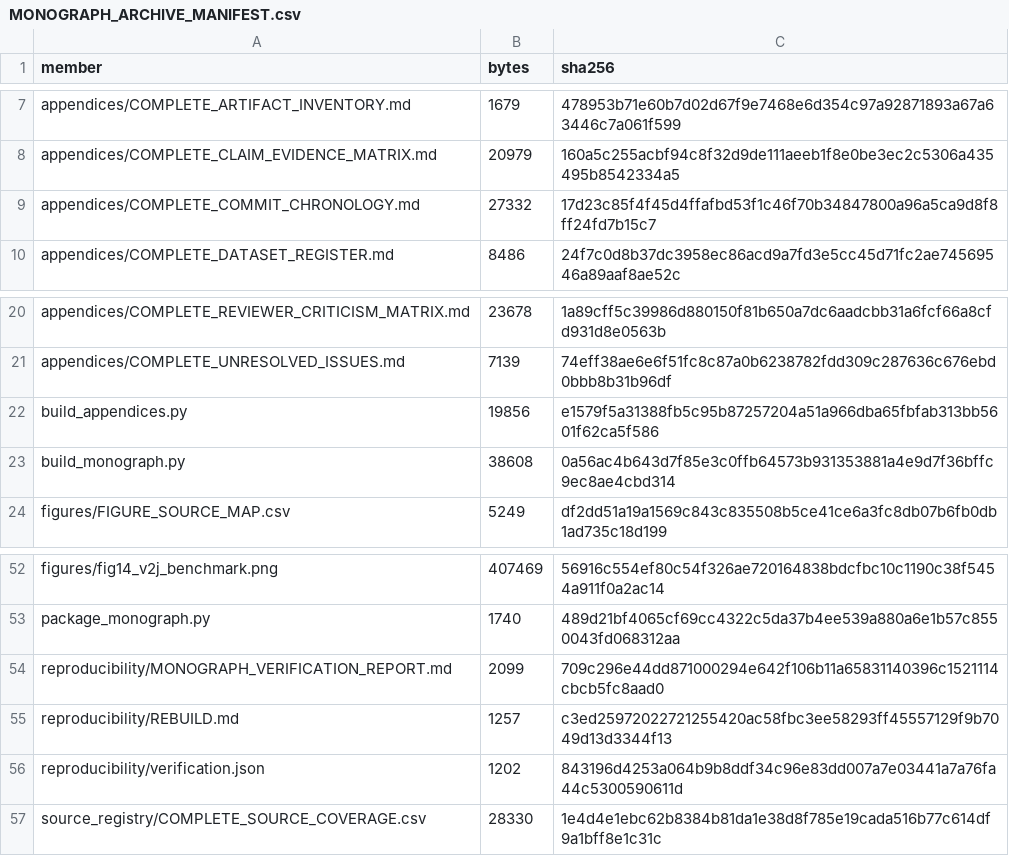
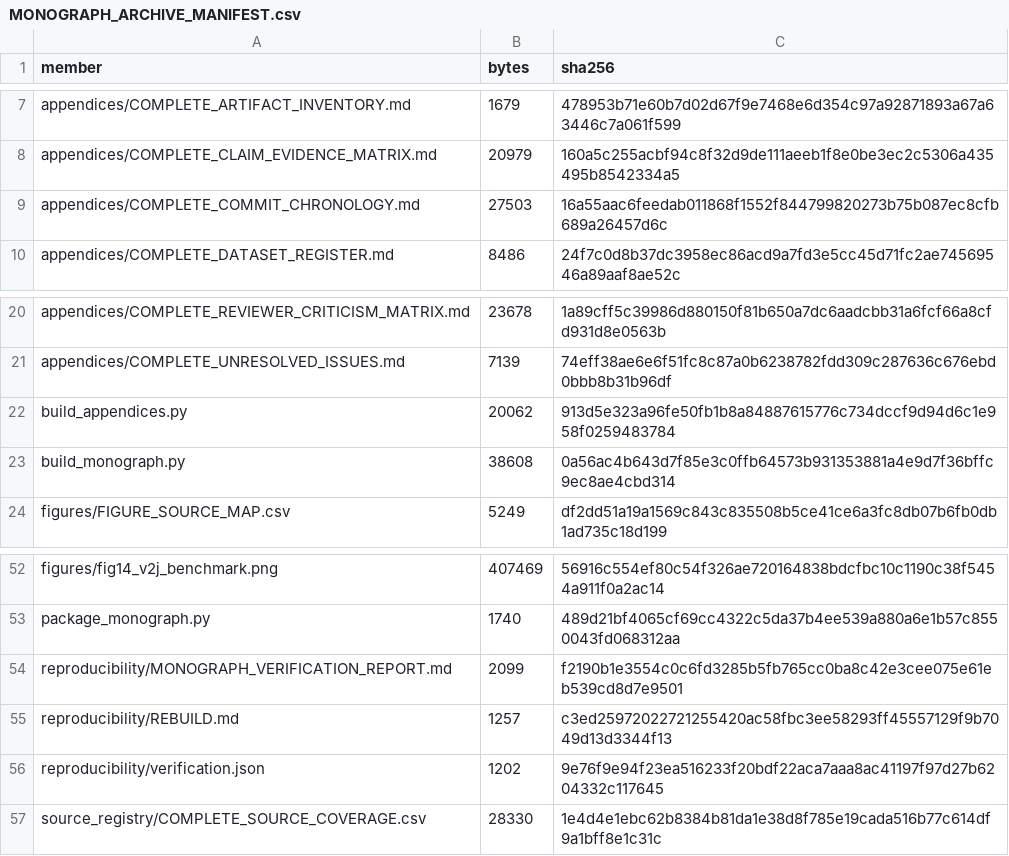
Before and after one commit to svmtejas84/Capstone, a CSV file: final_blr_results/ST_PIGNN_COMPLETE_RESEARCH_MONOGRAPH/archive/MONOGRAPH_ARCHIVE_MANIFEST.csv, drawn as a sheet; only a part is shown, gaps mark what is left out.

Commit message:
Pin monograph chronology and finalize verified handoff

```diff
--- a/final_blr_results/ST_PIGNN_COMPLETE_RESEARCH_MONOGRAPH/archive/MONOGRAPH_ARCHIVE_MANIFEST.csv
+++ b/final_blr_results/ST_PIGNN_COMPLETE_RESEARCH_MONOGRAPH/archive/MONOGRAPH_ARCHIVE_MANIFEST.csv
@@ -8,3 +8,3 @@ appendices/COMPLETE_ARTIFACT_INVENTORY.md,1679,478953b71e60b7d02d67f9e7468e6d354
 appendices/COMPLETE_CLAIM_EVIDENCE_MATRIX.md,20979,160a5c255acbf94c8f32d9de111aeeb1f8e0be3ec2c5306a435495b8542334a5
-appendices/COMPLETE_COMMIT_CHRONOLOGY.md,27332,17d23c85f4f45d4ffafbd53f1c46f70b34847800a96a5ca9d8f8ff24fd7b15c7
+appendices/COMPLETE_COMMIT_CHRONOLOGY.md,27503,16a55aac6feedab011868f1552f844799820273b75b087ec8cfb689a26457d6c
 appendices/COMPLETE_DATASET_REGISTER.md,8486,24f7c0d8b37dc3958ec86acd9a7fd3e5cc45d71fc2ae74569546a89aaf8ae52c
@@ -21,3 +21,3 @@ appendices/COMPLETE_REVIEWER_CRITICISM_MATRIX.md,23678,1a89cff5c39986d880150f81b
 appendices/COMPLETE_UNRESOLVED_ISSUES.md,7139,74eff38ae6e6f51fc8c87a0b6238782fdd309c287636c676ebd0bbb8b31b96df
-build_appendices.py,19856,e1579f5a31388fb5c95b87257204a51a966dba65fbfab313bb5601f62ca5f586
+build_appendices.py,20062,913d5e323a96fe50fb1b8a84887615776c734dccf9d94d6c1e958f0259483784
 build_monograph.py,38608,0a56ac4b643d7f85e3c0ffb64573b931353881a4e9d7f36bffc9ec8ae4cbd314
@@ -53,5 +53,5 @@ figures/fig14_v2j_benchmark.png,407469,56916c554ef80c54f326ae720164838bdcfbc10c1
 package_monograph.py,1740,489d21bf4065cf69cc4322c5da37b4ee539a880a6e1b57c8550043fd068312aa
-reproducibility/MONOGRAPH_VERIFICATION_REPORT.md,2099,709c296e44dd871000294e642f106b11a65831140396c1521114cbcb5fc8aad0
+reproducibility/MONOGRAPH_VERIFICATION_REPORT.md,2099,f2190b1e3554c0c6fd3285b5fb765cc0ba8c42e3cee075e61eb539cd8d7e9501
 reproducibility/REBUILD.md,1257,c3ed25972022721255420ac58fbc3ee58293ff45557129f9b7049d13d3344f13
-reproducibility/verification.json,1202,843196d4253a064b9b8ddf34c96e83dd007a7e03441a7a76fa44c5300590611d
+reproducibility/verification.json,1202,9e76f9e94f23ea516233f20bdf22aca7aaa8ac41197f97d27b6204332c117645
 source_registry/COMPLETE_SOURCE_COVERAGE.csv,28330,1e4d4e1ebc62b8384b81da1e38d8f785e19cada516b77c614df9a1bff8e1c31c
```
Also changed, not shown: 8 other files.
